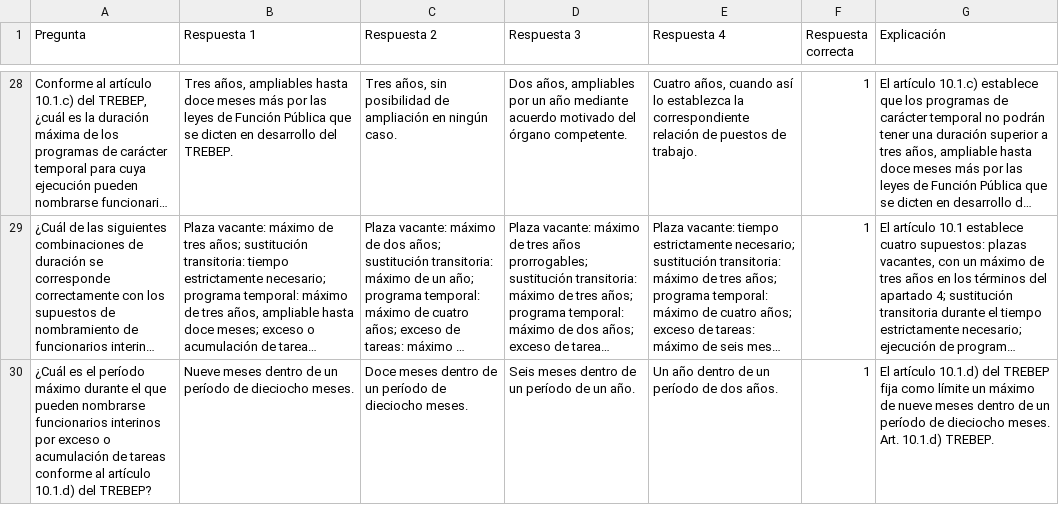
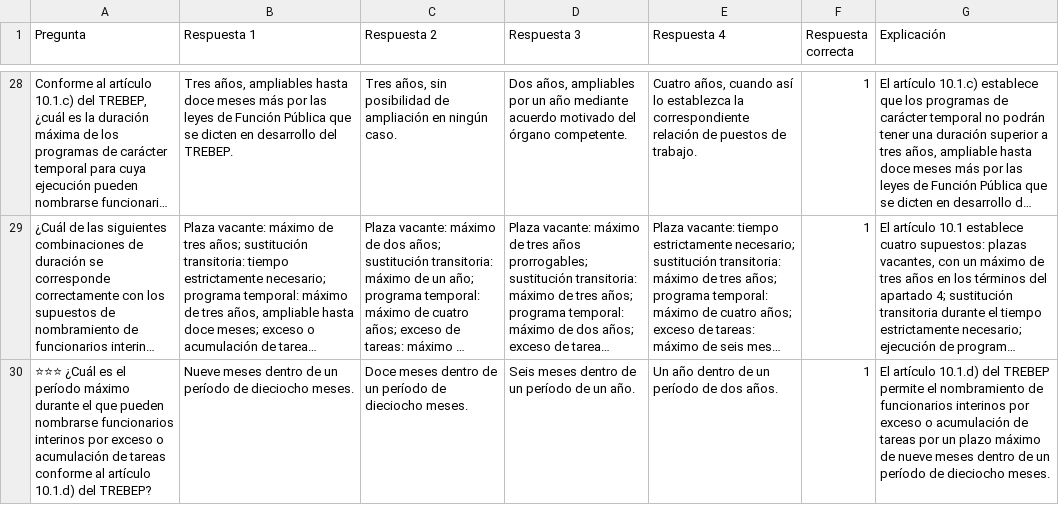
Before and after one commit to DGMonkeyKing/DGMonkeyKing.github.io, a CSV file: quiz-app/preguntas/tema_10_trebep/trebep_parte1_personal_servicio_aapp.csv, drawn as a sheet; only a part is shown, gaps mark what is left out; long unchanged cells end in …; the diff covers the shown part only; the diff names each change by its address in the sheet, - before the commit and + after, or states it on an @@ line.

```diff
--- a/quiz-app/preguntas/tema_10_trebep/trebep_parte1_personal_servicio_aapp.csv
+++ b/quiz-app/preguntas/tema_10_trebep/trebep_parte1_personal_servicio_aapp.csv
-A30 (Pregunta): ¿Cuál es…
+A30 (Pregunta): ⭐⭐⭐ ¿Cuál es…
-G30 (Explicación): …del TREBEP fija como límite un máximo de nueve meses dentro de un período de dieciocho meses. Art. 10.1.d) TREBEP.
+G30 (Explicación): …del TREBEP permite el nombramiento de funcionarios interinos por exceso o acumulación de tareas por un plazo máximo de nueve meses dentro de un período de dieciocho meses.
```
Also changed, not shown: 2 added rows and 2 edited cells elsewhere in this file, quiz-app/preguntas/tema_11_rd364/l531984_parte6_actividades_publicas_privadas.csv, quiz-app/preguntas/tema_16_rd822/normUC3M_matricula_permanencia_evaluacion.csv, 39 other files.
